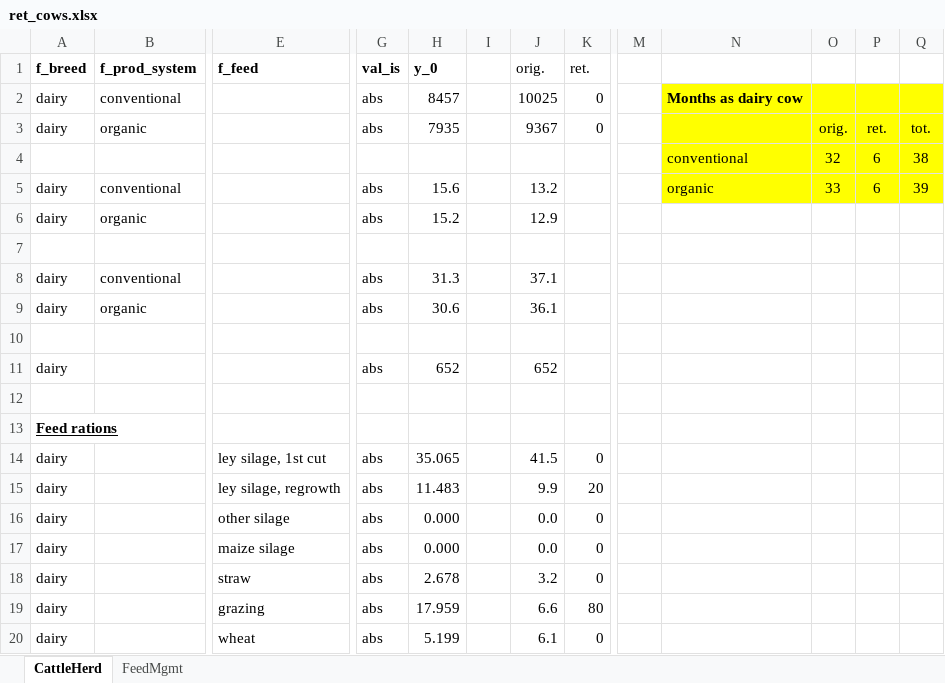
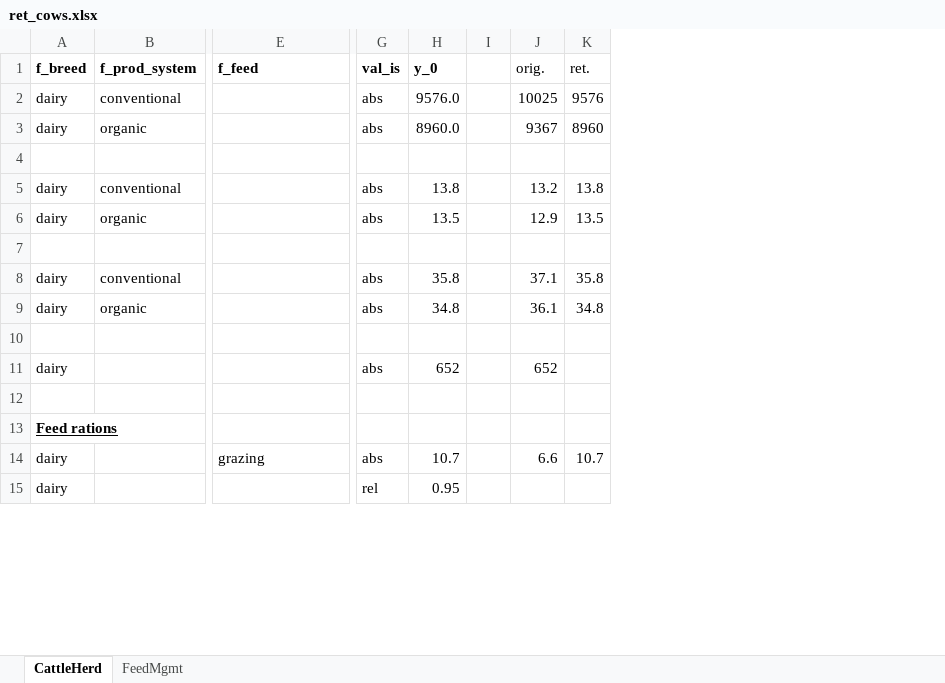
Before and after one commit to karlssonjo/seminatgrass, an Excel workbook: scenarios/ret_cows.xlsx, sheet CattleHerd, drawn as a sheet; only a part is shown, gaps mark what is left out; values as stored, in another font and other column widths than the file's, no borders; removed rows and columns are numbered as before the commit, all else as after; rows hold the shown columns only; the diff covers the shown part only; the diff names each change by its address in the sheet, - before the commit and + after, or states it on an @@ line.

Commit message:
Updates from Karin

```diff
--- a/scenarios/ret_cows.xlsx (sheet CattleHerd)
+++ b/scenarios/ret_cows.xlsx (sheet CattleHerd)
-column I, empty
+column I, empty
-column M, empty
-column N, rows 2-5: Months as dairy cow |  | conventional | organic
-column O, rows 3-5: orig. | 32 | 33
-column P, rows 3-5: ret. | 6 | 6
-column Q, rows 3-5: tot. | 38 | 39
-H2 (y_0): 8457
+H2 (y_0): 9576.0
-K2 (ret.): 0
+K2 (ret.): 9576
-H3 (y_0): 7935
+H3 (y_0): 8960.0
-K3 (ret.): 0
+K3 (ret.): 8960
-row 4:  |  |  |  |  |  |  |  |  | conventional | 32 | 6 | 38
+row 4: (empty)
-H5 (y_0): 15.6
+H5 (y_0): 13.8
-K5 (ret.): (empty)
+K5 (ret.): 13.8
-H6 (y_0): 15.2
+H6 (y_0): 13.5
-K6 (ret.): (empty)
+K6 (ret.): 13.5
-H8 (y_0): 31.3
+H8 (y_0): 35.8
-K8 (ret.): (empty)
+K8 (ret.): 35.8
-H9 (y_0): 30.6
+H9 (y_0): 34.8
-K9 (ret.): (empty)
+K9 (ret.): 34.8
-row 14: dairy |  | ley silage, 1st cut | abs | 35.065 |  | 41.5 | 0
-row 15: dairy |  | ley silage, regrowth | abs | 11.483 |  | 9.9 | 20
-row 16: dairy |  | other silage | abs | 0.000 |  | 0.0 | 0
-row 17: dairy |  | maize silage | abs | 0.000 |  | 0.0 | 0
-row 18: dairy |  | straw | abs | 2.678 |  | 3.2 | 0
-H14 (y_0): 17.959
+H14 (y_0): 10.7
-K14 (ret.): 80
+K14 (ret.): 10.7
-E15 (f_feed): wheat
+E15 (f_feed): (empty)
-G15 (val_is): abs
+G15 (val_is): rel
-H15 (y_0): 5.199
+H15 (y_0): 0.95
-J15 (orig.): 6.1
+J15 (orig.): (empty)
-K15 (ret.): 0
+K15 (ret.): (empty)
```
Also changed, not shown: 8 added rows, 68 removed rows and 12 edited cells elsewhere in this sheet, sheet FeedMgmt.
